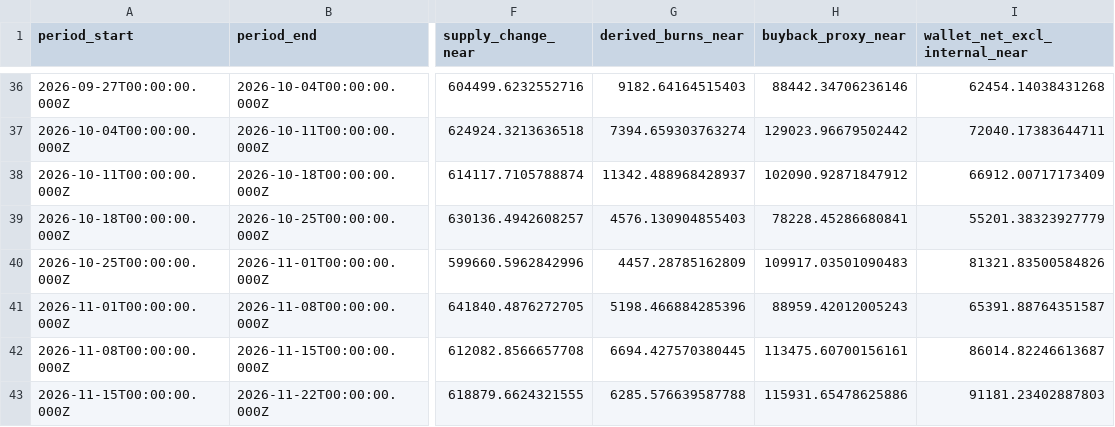
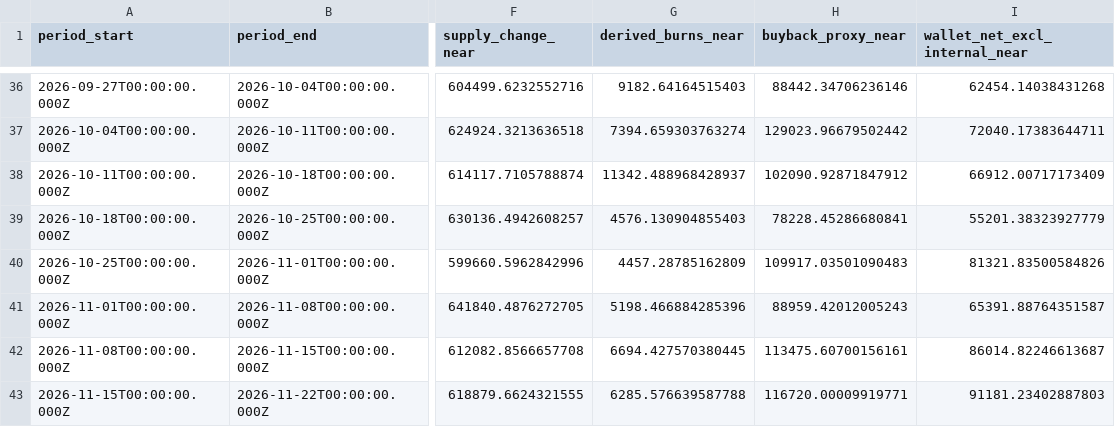
Before and after one commit to Damianonyx/NEARparity, a CSV file: data/weekly.csv, drawn as a sheet; only a part is shown, gaps mark what is left out; the diff names each change by its address in the sheet, - before the commit and + after, or states it on an @@ line.

```diff
--- a/data/weekly.csv
+++ b/data/weekly.csv
-H43 (buyback_proxy_near): 115931.65478625886
+H43 (buyback_proxy_near): 116720.00009919771
```
Also changed, not shown: 5 other files.
